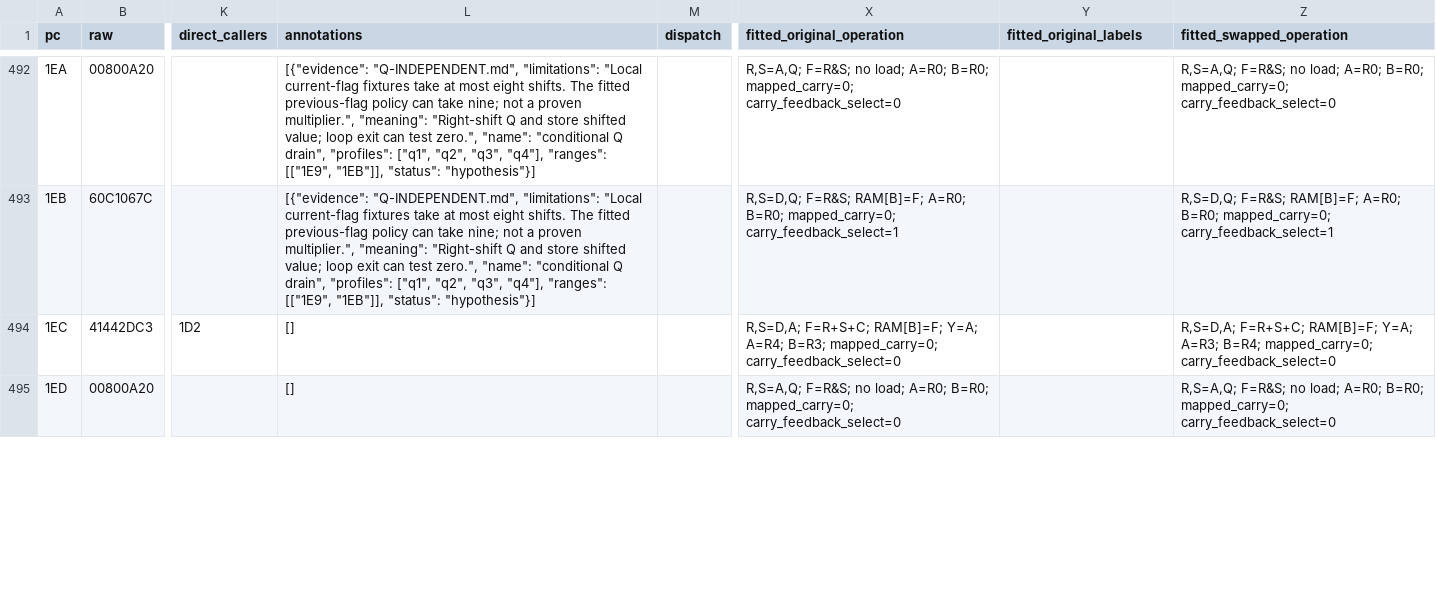
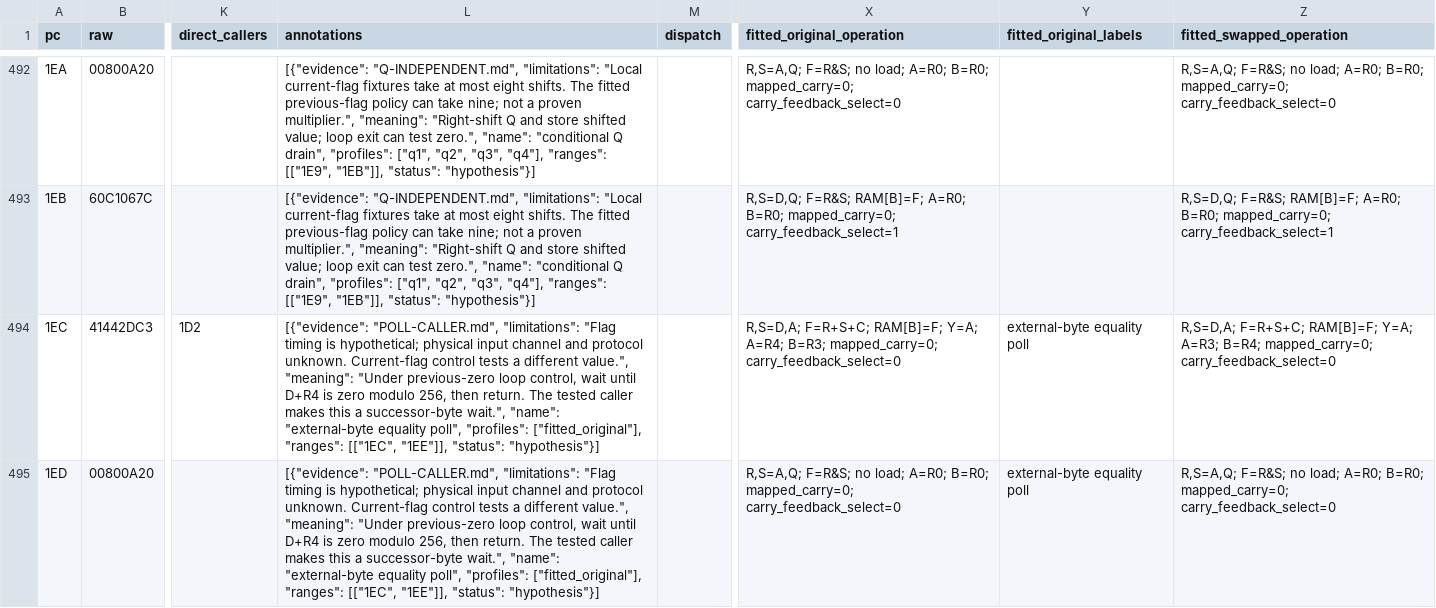
Before and after one commit to ddanila/dumps, a CSV file: nokia/data-modem-2400-2400/analysis/microcode/assumed/results/program-reading/listing.csv, drawn as a sheet; only a part is shown, gaps mark what is left out; the diff covers the shown part only; the diff names each change by its address in the sheet, - before the commit and + after, or states it on an @@ line.

Commit message:
Trace external poll target to caller input across all byte values

```diff
--- a/nokia/data-modem-2400-2400/analysis/microcode/assumed/results/program-reading/listing.csv
+++ b/nokia/data-modem-2400-2400/analysis/microcode/assumed/results/program-reading/listing.csv
-L494:L495 (annotations): []
+L494:L495 (annotations): [{"evidence": "POLL-CALLER.md", "limitations": "Flag timing is hypothetical; physical input channel and protocol unknown. Current-flag control tests a different value.", "meaning": "Under previous-zero loop control, wait until D+R4 is zero modulo 256, then return. The tested caller makes this a successor-byte wait.", "name": "external-byte equality poll", "profiles": ["fitted_original"], "ranges": [["1EC", "1EE"]], "status": "hypothesis"}]
-Y494:Y495 (fitted_original_labels): (empty)
+Y494:Y495 (fitted_original_labels): external-byte equality poll
```
Also changed, not shown: 6 edited cells elsewhere in this file, 39 other files.
